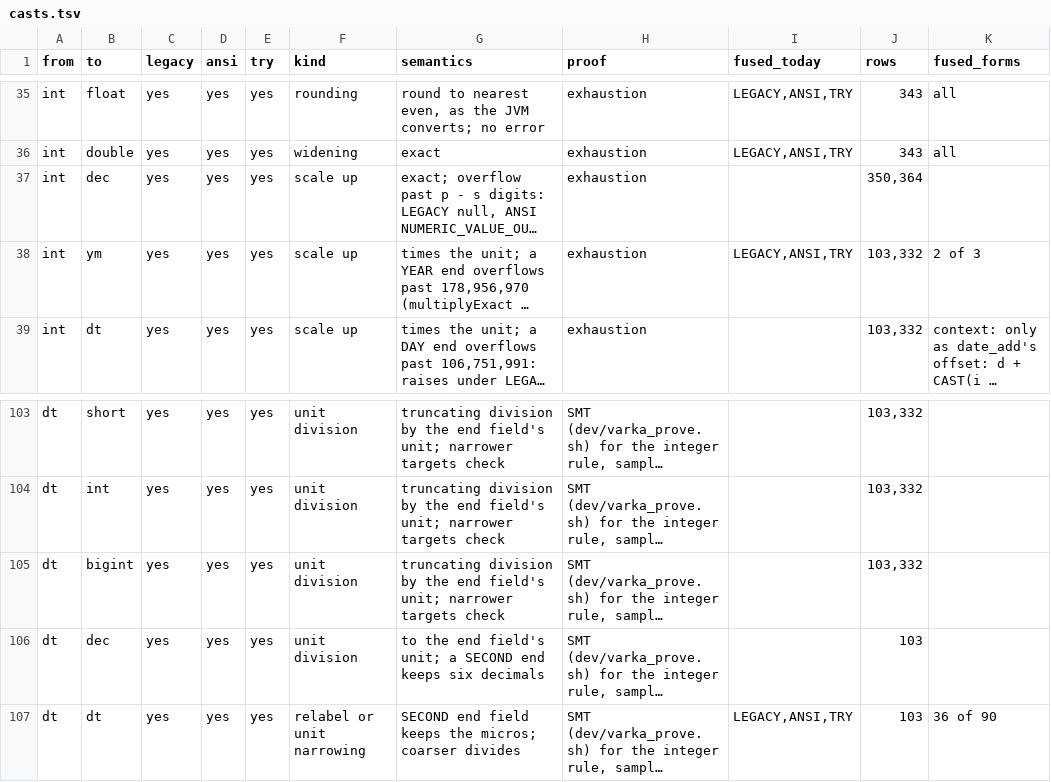
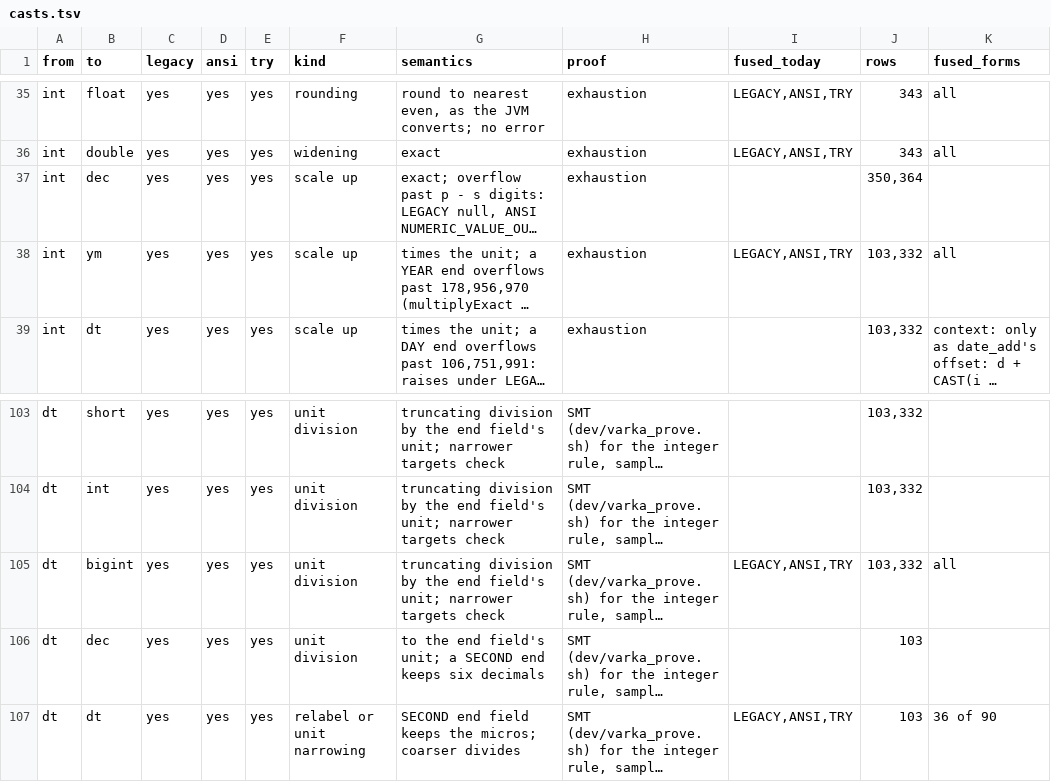
Before and after one commit to vecbricks/varka, a TSV file: sql/varka/plans/m8/casts.tsv, drawn as a sheet; only a part is shown, gaps mark what is left out; long unchanged cells end in …; the diff names each change by its address in the sheet, - before the commit and + after, or states it on an @@ line.

```diff
--- a/sql/varka/plans/m8/casts.tsv
+++ b/sql/varka/plans/m8/casts.tsv
-K38 (fused_forms): 2 of 3
+K38 (fused_forms): all
-I105 (fused_today): (empty)
+I105 (fused_today): LEGACY,ANSI,TRY
-K105 (fused_forms): (empty)
+K105 (fused_forms): all
```
Also changed, not shown: sql/varka/plans/m8/casts_fused.tsv, 12 other files.
